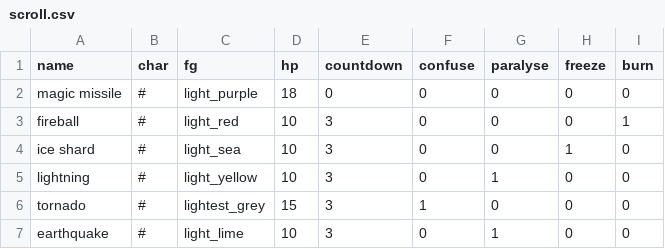
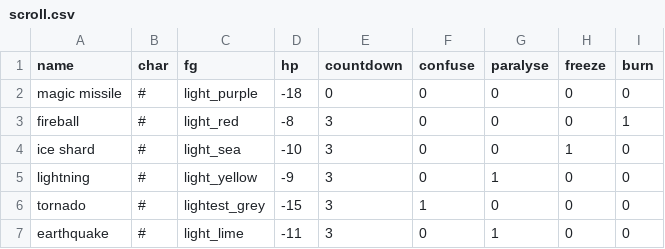
Before and after one commit to toptea/roguelike_tutorial, a CSV file: src/data/scroll.csv, drawn as a sheet.

```diff
--- a/src/data/scroll.csv
+++ b/src/data/scroll.csv
@@ -1,7 +1,7 @@
 name,char,fg,hp,countdown,confuse,paralyse,freeze,burn
-magic missile,#,light_purple,18,0,0,0,0,0
-fireball,#,light_red,10,3,0,0,0,1
-ice shard,#,light_sea,10,3,0,0,1,0
-lightning,#,light_yellow,10,3,0,1,0,0
-tornado,#,lightest_grey,15,3,1,0,0,0
-earthquake,#,light_lime,10,3,0,1,0,0
+magic missile,#,light_purple,-18,0,0,0,0,0
+fireball,#,light_red,-8,3,0,0,0,1
+ice shard,#,light_sea,-10,3,0,0,1,0
+lightning,#,light_yellow,-9,3,0,1,0,0
+tornado,#,lightest_grey,-15,3,1,0,0,0
+earthquake,#,light_lime,-11,3,0,1,0,0
```
Also changed, not shown: 8 other files.
